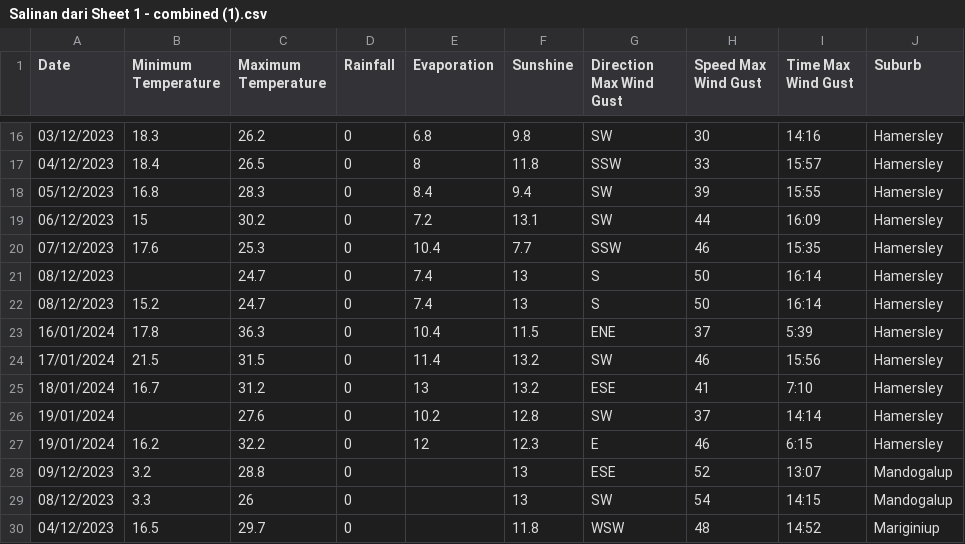
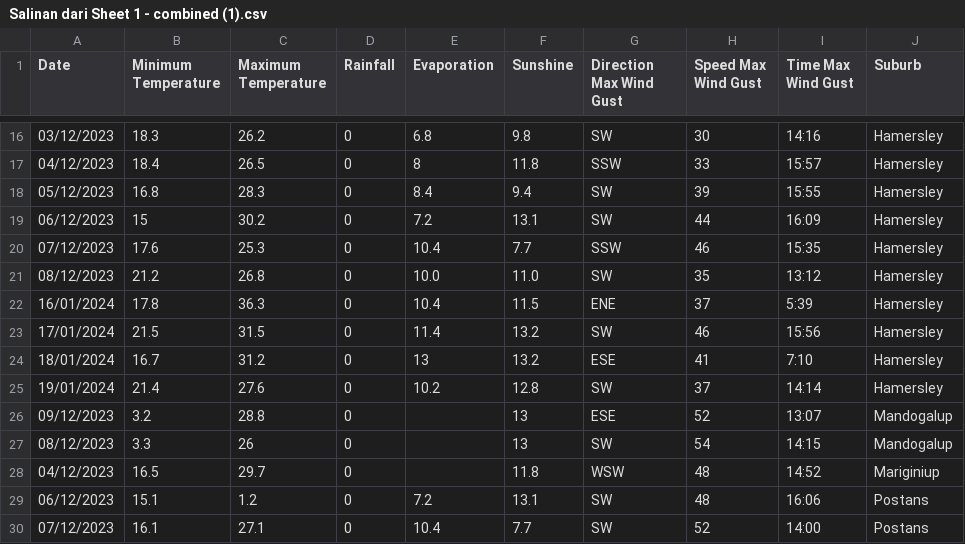
Before and after one commit to mhmdrazn/updated-burnt-areas, a CSV file: Salinan dari Sheet 1 - combined (1).csv, drawn as a sheet; only a part is shown, gaps mark what is left out; the shorter side is filled out with more unchanged rows.

Commit message:
Update Salinan dari Sheet 1 - combined (1).csv

```diff
--- a/Salinan dari Sheet 1 - combined (1).csv
+++ b/Salinan dari Sheet 1 - combined (1).csv
@@ -20,4 +20,3 @@ Date,Minimum Temperature,Maximum Temperature,Rainfall,Evaporation,Sunshine,Direc
 07/12/2023,17.6,25.3,0,10.4,7.7,SSW,46,15:35,Hamersley
-08/12/2023,,24.7,0,7.4,13,S,50,16:14,Hamersley
-08/12/2023,15.2,24.7,0,7.4,13,S,50,16:14,Hamersley
+08/12/2023,21.2,26.8,0,10.0,11.0,SW,35,13:12,Hamersley
 16/01/2024,17.8,36.3,0,10.4,11.5,ENE,37,5:39,Hamersley
@@ -25,4 +24,3 @@ Date,Minimum Temperature,Maximum Temperature,Rainfall,Evaporation,Sunshine,Direc
 18/01/2024,16.7,31.2,0,13,13.2,ESE,41,7:10,Hamersley
-19/01/2024,,27.6,0,10.2,12.8,SW,37,14:14,Hamersley
-19/01/2024,16.2,32.2,0,12,12.3,E,46,6:15,Hamersley
+19/01/2024,21.4,27.6,0,10.2,12.8,SW,37,14:14,Hamersley
 09/12/2023,3.2,28.8,0,,13,ESE,52,13:07,Mandogalup
```
